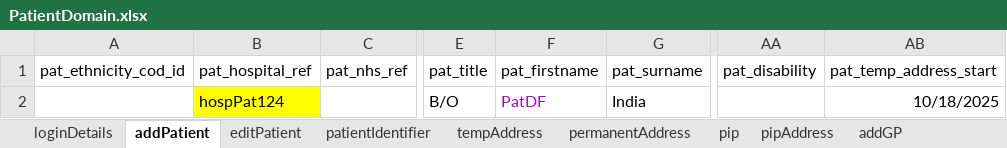
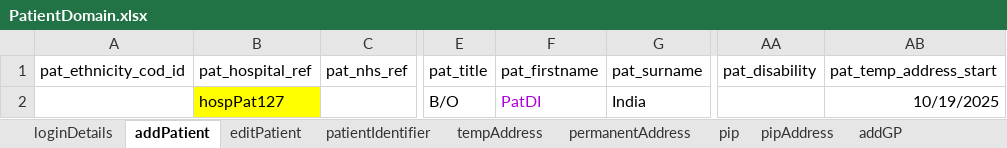
Before and after one commit to manojvyavahare27/ReleaseC4Automation, an Excel workbook: ExcelFiles/PatientDomain.xlsx, sheet addPatient, drawn as a sheet; only a part is shown, gaps mark what is left out; values as stored, in another font and other column widths than the file's, no borders; the diff names each change by its address in the sheet, - before the commit and + after, or states it on an @@ line.

```diff
--- a/ExcelFiles/PatientDomain.xlsx (sheet addPatient)
+++ b/ExcelFiles/PatientDomain.xlsx (sheet addPatient)
-B2 (pat_hospital_ref): hospPat124
+B2 (pat_hospital_ref): hospPat127
-F2 (pat_firstname): PatDF
+F2 (pat_firstname): PatDI
-AB2 (pat_temp_address_start): 10/18/2025
+AB2 (pat_temp_address_start): 10/19/2025
```
Also changed, not shown: sheet patDetails, sheet patientIdentifier, sheet editPatient, 25 other files.
